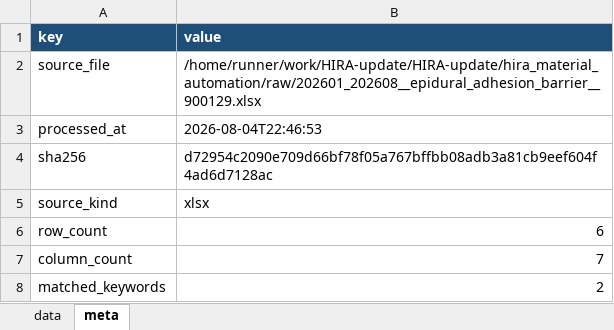
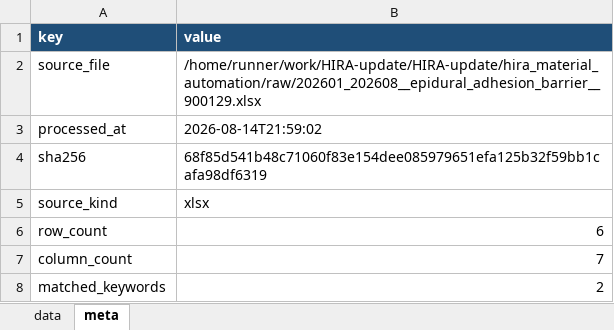
Before and after one commit to JasonSonKR/HIRA-update, an Excel workbook: hira_material_automation/output/monthly/202601_202608__epidural_adhesion_barrier__900129__normalized.xlsx, sheet meta, drawn as a sheet; values as stored, in another font and other column widths than the file's, no borders; the diff names each change by its address in the sheet, - before the commit and + after, or states it on an @@ line.

```diff
--- a/hira_material_automation/output/monthly/202601_202608__epidural_adhesion_barrier__900129__normalized.xlsx (sheet meta)
+++ b/hira_material_automation/output/monthly/202601_202608__epidural_adhesion_barrier__900129__normalized.xlsx (sheet meta)
-B3 (value): 2026-08-04T22:46:53
+B3 (value): 2026-08-14T21:59:02
-B4 (value): d72954c2090e709d66bf78f05a767bffbb08adb3a81cb9eef604f4ad6d7128ac
+B4 (value): 68f85d541b48c71060f83e154dee085979651efa125b32f59bb1cafa98df6319
```
Also changed, not shown: hira_material_automation/output/master/hira_material_summary.xlsx, hira_material_automation/output/monthly/202601_202608__arthroscopy_cannula__041001__normalized.xlsx, 16 other files.
